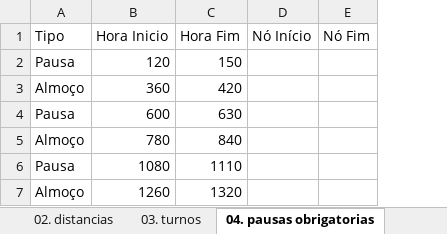
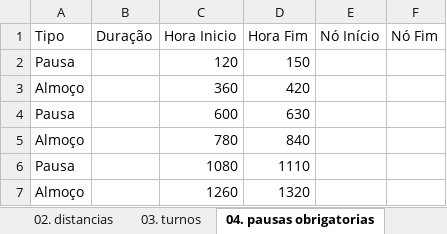
Before and after one commit to lilianaarramalho/BRISA_ROTAS, an Excel workbook: Dimensionamento AR_Detalhe_20210902.xlsm, sheet 04. pausas obrigatorias, drawn as a sheet; values as stored, in another font and other column widths than the file's, no borders; the diff names each change by its address in the sheet, - before the commit and + after, or states it on an @@ line.

```diff
--- a/Dimensionamento AR_Detalhe_20210902.xlsm (sheet 04. pausas obrigatorias)
+++ b/Dimensionamento AR_Detalhe_20210902.xlsm (sheet 04. pausas obrigatorias)
+column B (Duração), empty
```
Also changed, not shown: sheet Dados Solução Carro 1, sheet Mapa visual_1, sheet Menu, sheet Inputs - 4. Paragens Obrig., sheet Parametros, hidden cells, charts or pictures, 7 other files.
